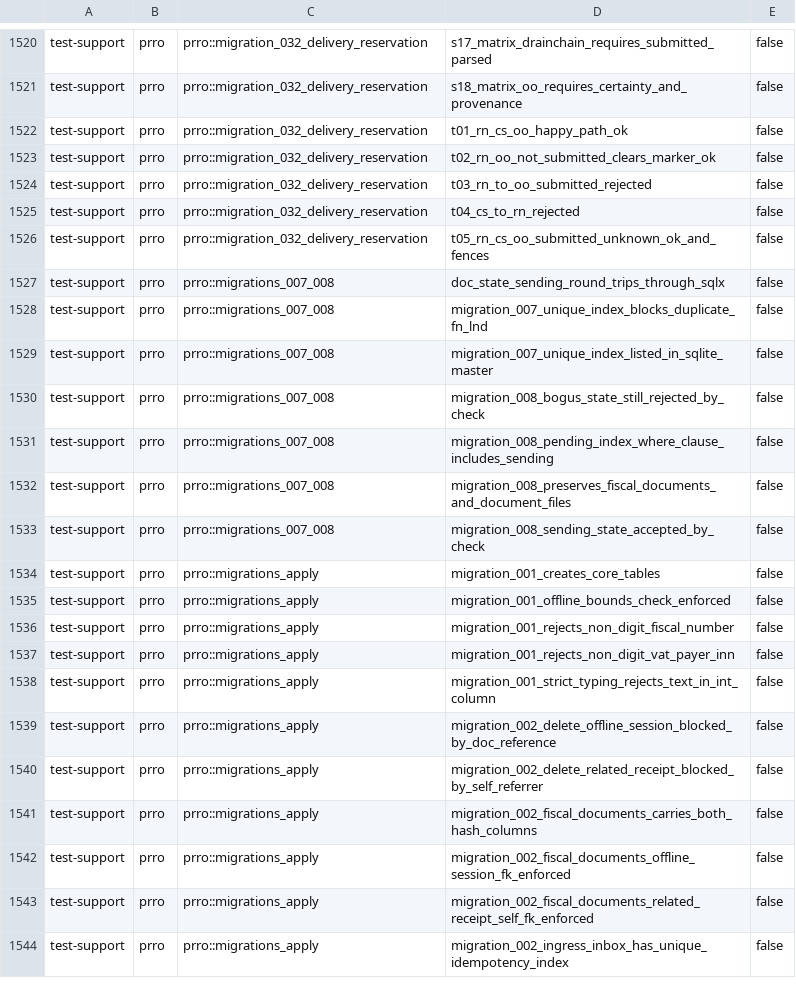
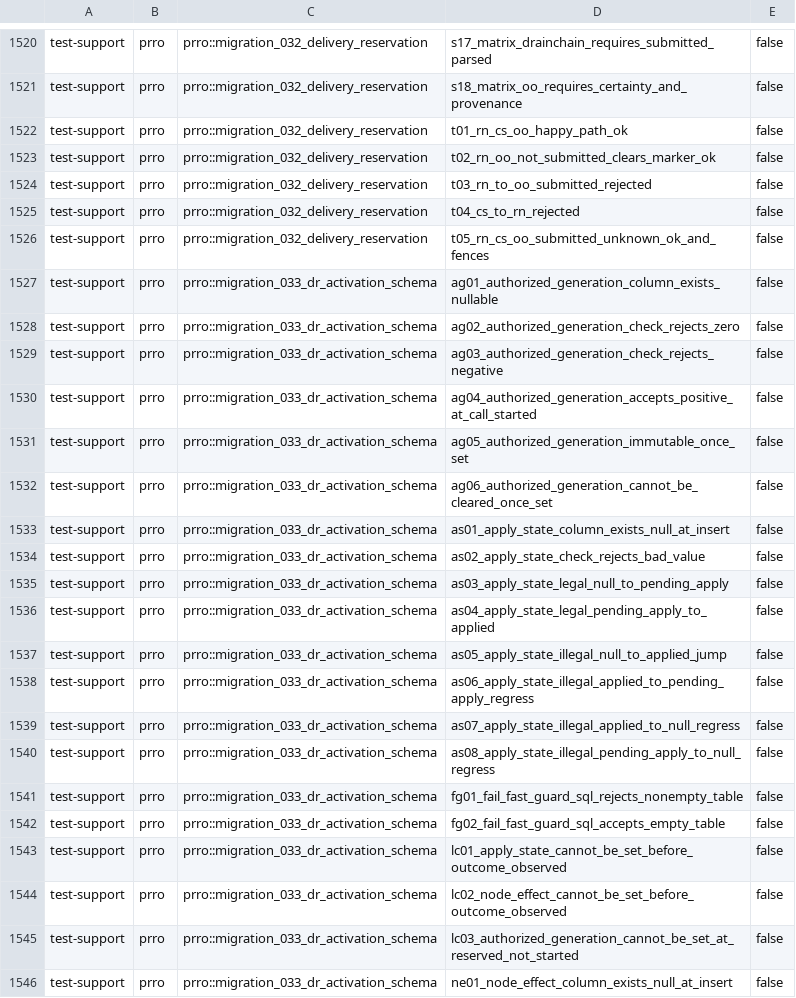
Before and after one commit to Setter1981/PRRO_GATE, a TSV file: docs/cs1r/inventory/manifest.test-support.tsv, drawn as a sheet; only a part is shown, gaps mark what is left out; the shorter side is filled out with more unchanged rows; the diff covers the shown part only; the diff names each change by its address in the sheet, - before the commit and + after, or states it on an @@ line.

```diff
--- a/docs/cs1r/inventory/manifest.test-support.tsv
+++ b/docs/cs1r/inventory/manifest.test-support.tsv
+row 1527: test-support | prro | prro::migration_033_dr_activation_schema | ag01_authorized_generation_column_exists_nullable | false
+row 1528: test-support | prro | prro::migration_033_dr_activation_schema | ag02_authorized_generation_check_rejects_zero | false
+row 1529: test-support | prro | prro::migration_033_dr_activation_schema | ag03_authorized_generation_check_rejects_negative | false
+row 1530: test-support | prro | prro::migration_033_dr_activation_schema | ag04_authorized_generation_accepts_positive_at_call_started | false
+row 1531: test-support | prro | prro::migration_033_dr_activation_schema | ag05_authorized_generation_immutable_once_set | false
+row 1532: test-support | prro | prro::migration_033_dr_activation_schema | ag06_authorized_generation_cannot_be_cleared_once_set | false
+row 1533: test-support | prro | prro::migration_033_dr_activation_schema | as01_apply_state_column_exists_null_at_insert | false
+row 1534: test-support | prro | prro::migration_033_dr_activation_schema | as02_apply_state_check_rejects_bad_value | false
+row 1535: test-support | prro | prro::migration_033_dr_activation_schema | as03_apply_state_legal_null_to_pending_apply | false
+row 1536: test-support | prro | prro::migration_033_dr_activation_schema | as04_apply_state_legal_pending_apply_to_applied | false
+row 1537: test-support | prro | prro::migration_033_dr_activation_schema | as05_apply_state_illegal_null_to_applied_jump | false
+row 1538: test-support | prro | prro::migration_033_dr_activation_schema | as06_apply_state_illegal_applied_to_pending_apply_regress | false
+row 1539: test-support | prro | prro::migration_033_dr_activation_schema | as07_apply_state_illegal_applied_to_null_regress | false
+row 1540: test-support | prro | prro::migration_033_dr_activation_schema | as08_apply_state_illegal_pending_apply_to_null_regress | false
+row 1541: test-support | prro | prro::migration_033_dr_activation_schema | fg01_fail_fast_guard_sql_rejects_nonempty_table | false
+row 1542: test-support | prro | prro::migration_033_dr_activation_schema | fg02_fail_fast_guard_sql_accepts_empty_table | false
+row 1543: test-support | prro | prro::migration_033_dr_activation_schema | lc01_apply_state_cannot_be_set_before_outcome_observed | false
+row 1544: test-support | prro | prro::migration_033_dr_activation_schema | lc02_node_effect_cannot_be_set_before_outcome_observed | false
+row 1545: test-support | prro | prro::migration_033_dr_activation_schema | lc03_authorized_generation_cannot_be_set_at_reserved_not_started | false
+row 1546: test-support | prro | prro::migration_033_dr_activation_schema | ne01_node_effect_column_exists_null_at_insert | false
```
Also changed, not shown: 18 added rows elsewhere in this file, docs/cs1r/inventory/manifest.live-dps.tsv, 3 other files.
